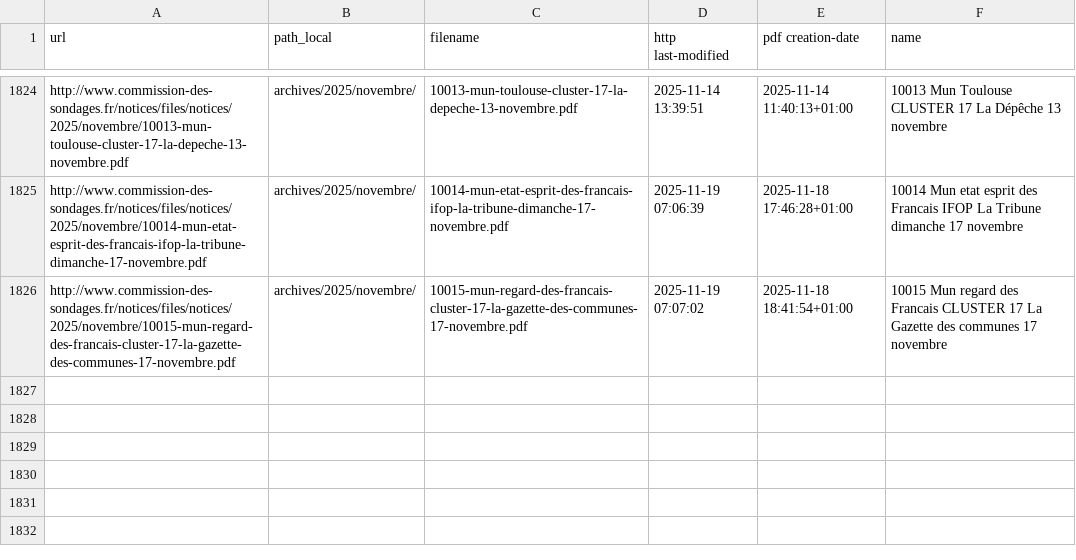
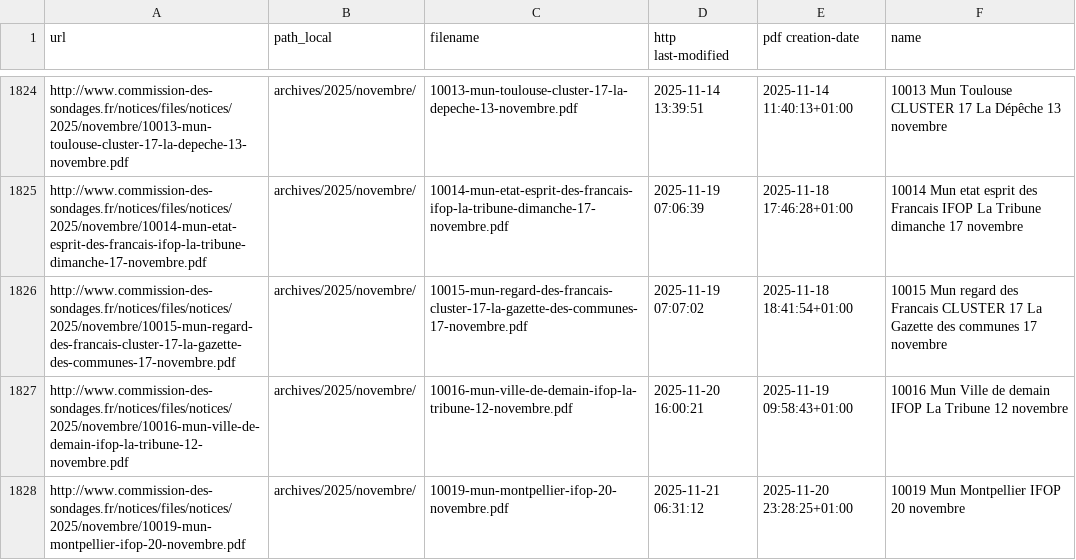
Before and after one commit to MieuxVoter/sondages-commission-index, a CSV file: files.csv, drawn as a sheet; only a part is shown, gaps mark what is left out.

```diff
--- a/files.csv
+++ b/files.csv
@@ -1826 +1826,3 @@ http://www.commission-des-sondages.fr/notices/files/notices/2025/novembre/10014-
 http://www.commission-des-sondages.fr/notices/files/notices/2025/novembre/10015-mun-regard-des-francais-cluster-17-la-gazette-des-communes-17-novembre.pdf,archives/2025/novembre/,10015-mun-regard-des-francais-cluster-17-la-gazette-des-communes-17-novembre.pdf,2025-11-19 07:07:02,2025-11-18 18:41:54+01:00,10015 Mun regard des Francais CLUSTER 17 La Gazette des communes 17 novembre
+http://www.commission-des-sondages.fr/notices/files/notices/2025/novembre/10016-mun-ville-de-demain-ifop-la-tribune-12-novembre.pdf,archives/2025/novembre/,10016-mun-ville-de-demain-ifop-la-tribune-12-novembre.pdf,2025-11-20 16:00:21,2025-11-19 09:58:43+01:00,10016 Mun Ville de demain IFOP La Tribune 12 novembre
+http://www.commission-des-sondages.fr/notices/files/notices/2025/novembre/10019-mun-montpellier-ifop-20-novembre.pdf,archives/2025/novembre/,10019-mun-montpellier-ifop-20-novembre.pdf,2025-11-21 06:31:12,2025-11-20 23:28:25+01:00,10019 Mun Montpellier IFOP 20 novembre
```
Also changed, not shown: base.csv, notices_catalog.csv, 2 other files.
